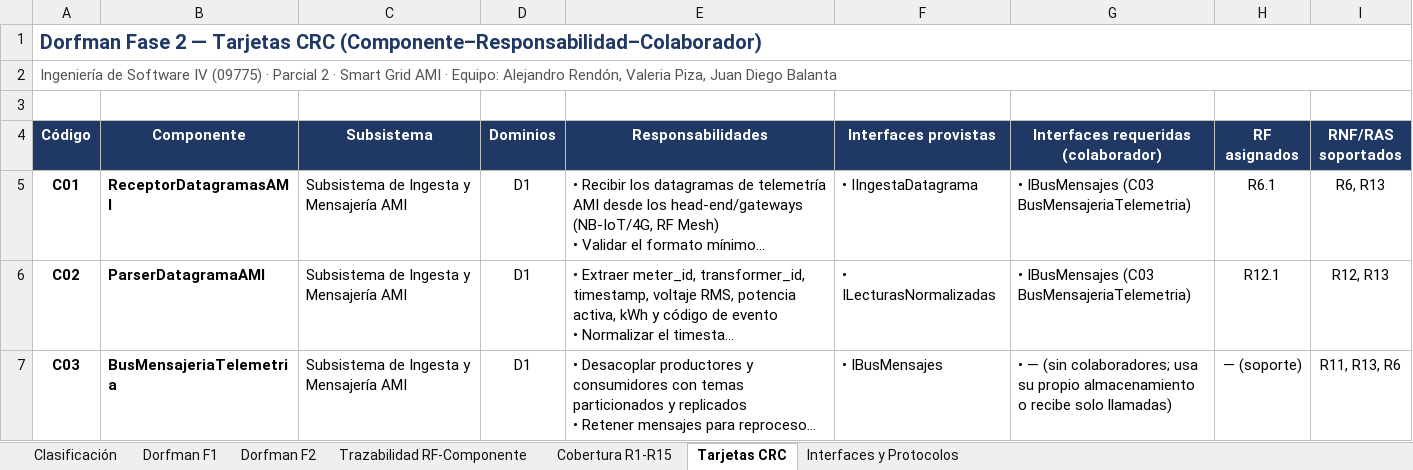
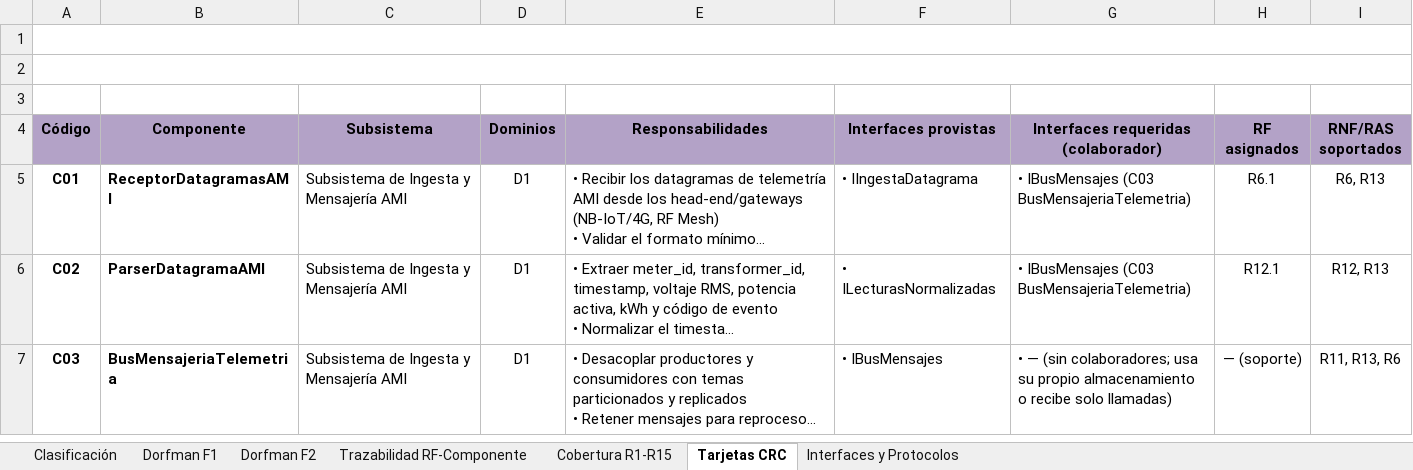
Before and after one commit to ValeriaPiza/parcial2-inge4, an Excel workbook: reques.xlsx, sheet Tarjetas CRC, drawn as a sheet; only a part is shown; long unchanged cells end in …; values as stored, in another font and other column widths than the file's, no borders; the diff names each change by its address in the sheet, - before the commit and + after, or states it on an @@ line.

```diff
--- a/reques.xlsx (sheet Tarjetas CRC)
+++ b/reques.xlsx (sheet Tarjetas CRC)
-A1 (Código): Dorfman Fase 2 — Tarjetas CRC (Componente–Responsabilidad–Colaborador)
+A1 (Código): (empty)
-A2 (Código): Ingeniería de Software IV (09775) · Parcial 2 · Smart Grid AMI · Equipo: Alejandro Rendón, Valeria Piza, Juan Diego Balanta
+A2 (Código): (empty)
@@ A4:I4 fill: #1F3864 → #B3A2C7, text colour: #FFFFFF → black @@
```
Also changed, not shown: sheet Trazabilidad RF-Componente, sheet Clasificación, sheet Dorfman F1, sheet Dorfman F2, sheet Cobertura R1-R15, sheet Interfaces y Protocolos.
